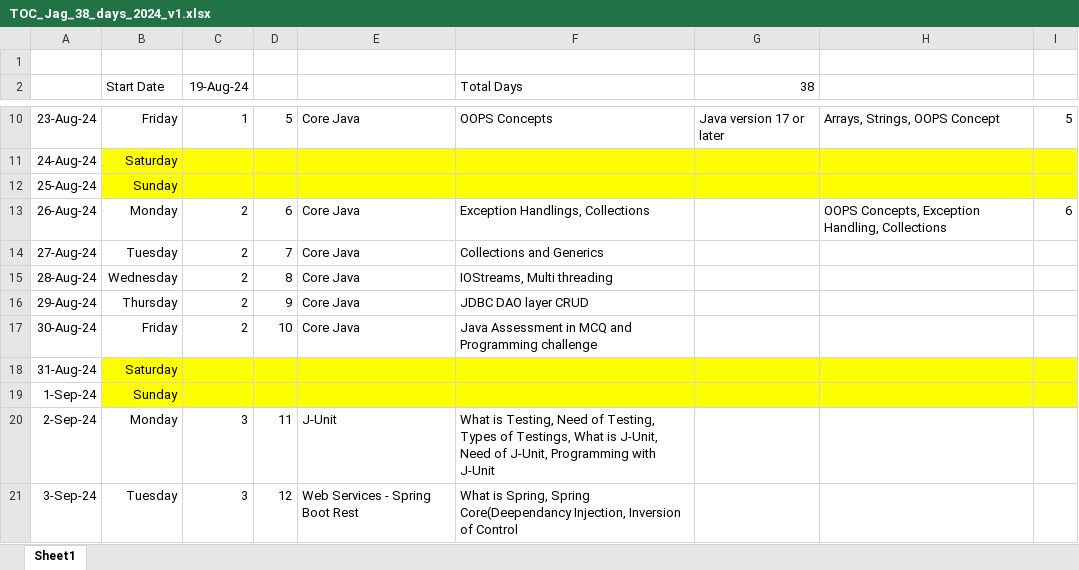
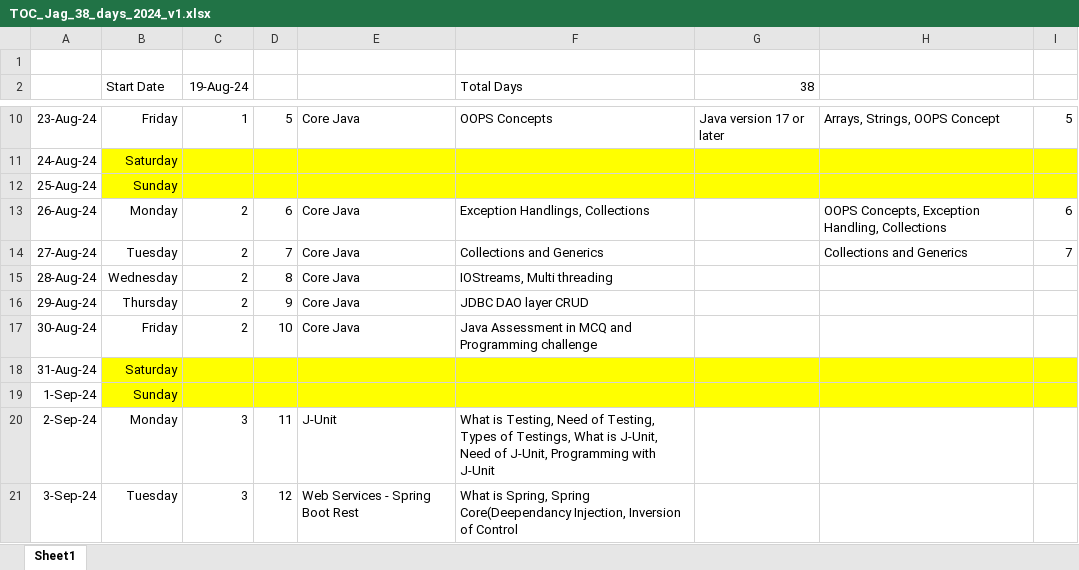
Before and after one commit to jagasia/empower2024, an Excel workbook: TOC_Jag_38_days_2024_v1.xlsx, sheet Sheet1, drawn as a sheet; only a part is shown, gaps mark what is left out; values as stored, in another font and other column widths than the file's, no borders; the diff names each change by its address in the sheet, - before the commit and + after, or states it on an @@ line.

```diff
--- a/TOC_Jag_38_days_2024_v1.xlsx (sheet Sheet1)
+++ b/TOC_Jag_38_days_2024_v1.xlsx (sheet Sheet1)
-H14: (empty)
+H14: Collections and Generics
-I14: (empty)
+I14: 7
```
Also changed, not shown: 44 other files.
